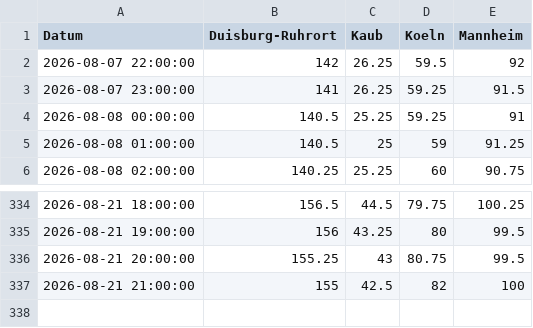
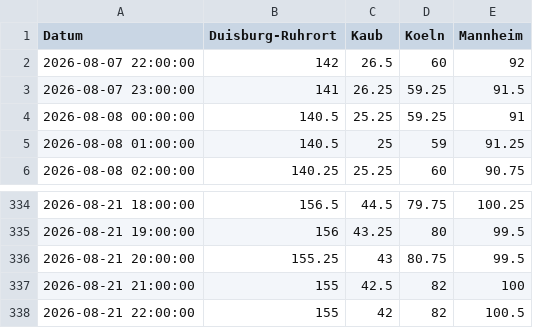
Before and after one commit to robjrentrop/pegelstaende_rhein, a CSV file: pegelstaende_datawrapper.csv, drawn as a sheet; only a part is shown, gaps mark what is left out.

```diff
--- a/pegelstaende_datawrapper.csv
+++ b/pegelstaende_datawrapper.csv
@@ -1,3 +1,3 @@
 "Datum","Duisburg-Ruhrort","Kaub","Koeln","Mannheim"
-"2026-08-07 22:00:00",142,26.25,59.5,92
+"2026-08-07 22:00:00",142,26.5,60,92
 "2026-08-07 23:00:00",141,26.25,59.25,91.5
@@ -337 +337,2 @@
 "2026-08-21 21:00:00",155,42.5,82,100
+"2026-08-21 22:00:00",155,42,82,100.5
```
